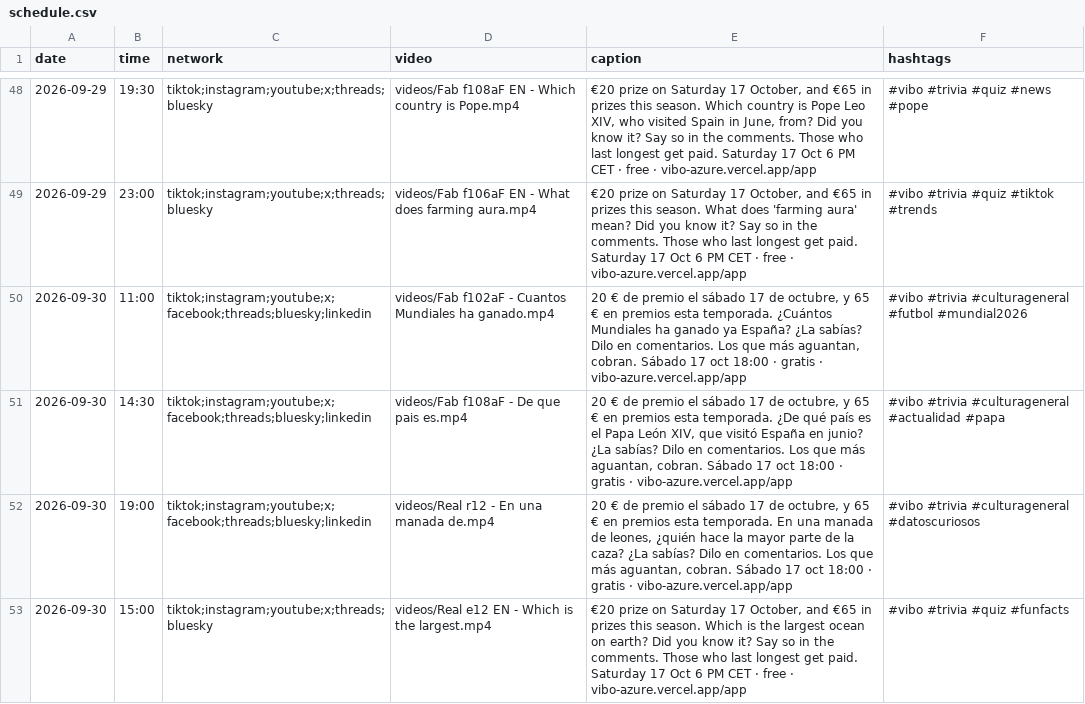
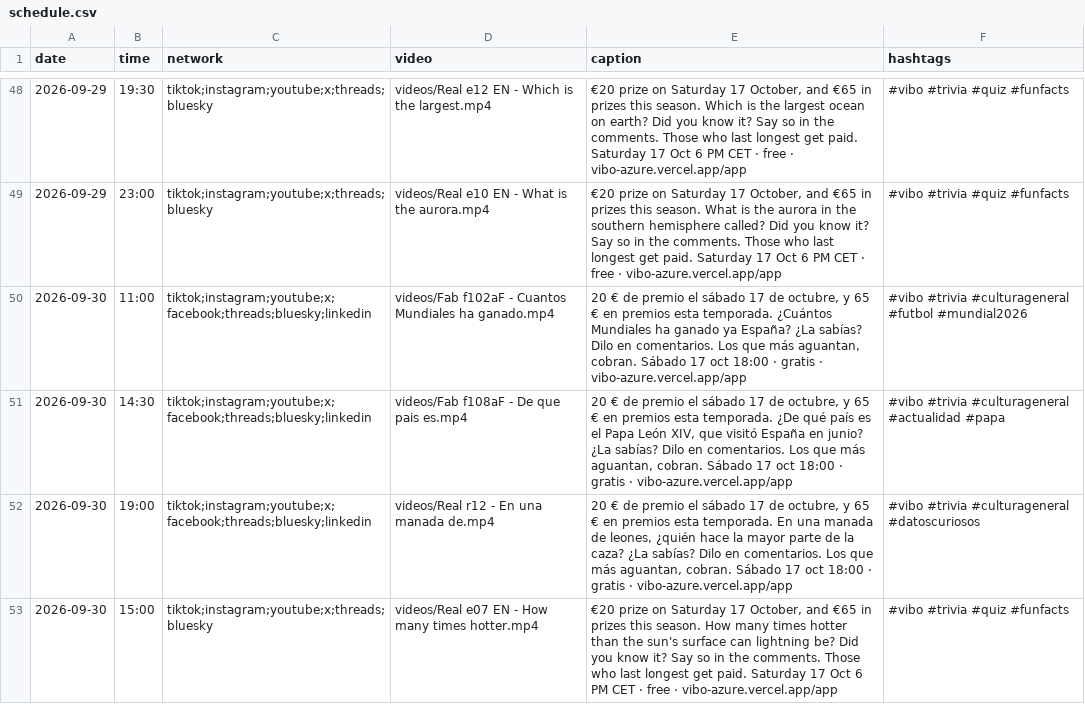
Before and after one commit to pepelu608-commits/vibo-redes, a CSV file: scripts/social/schedule.csv, drawn as a sheet; only a part is shown, gaps mark what is left out; the diff covers the shown part only.

```diff
--- a/scripts/social/schedule.csv
+++ b/scripts/social/schedule.csv
@@ -48,3 +48,3 @@ date,time,network,video,caption,hashtags
-2026-09-29,19:30,tiktok;instagram;youtube;x;threads;bluesky,videos/Fab f108aF EN - Which country is Pope.mp4,"€20 prize on Saturday 17 October, and €65 in prizes this season. Which country is Pope Leo XIV, who visited Spain in June, from? Did you know it? Say so in the comments. Those who last longest get paid. Saturday 17 Oct 6 PM CET · free · vibo-azure.vercel.app/app","#vibo #trivia #quiz #news #pope"
-2026-09-29,23:00,tiktok;instagram;youtube;x;threads;bluesky,videos/Fab f106aF EN - What does farming aura.mp4,"€20 prize on Saturday 17 October, and €65 in prizes this season. What does 'farming aura' mean? Did you know it? Say so in the comments. Those who last longest get paid. Saturday 17 Oct 6 PM CET · free · vibo-azure.vercel.app/app","#vibo #trivia #quiz #tiktok #trends"
+2026-09-29,19:30,tiktok;instagram;youtube;x;threads;bluesky,videos/Real e12 EN - Which is the largest.mp4,"€20 prize on Saturday 17 October, and €65 in prizes this season. Which is the largest ocean on earth? Did you know it? Say so in the comments. Those who last longest get paid. Saturday 17 Oct 6 PM CET · free · vibo-azure.vercel.app/app","#vibo #trivia #quiz #funfacts"
+2026-09-29,23:00,tiktok;instagram;youtube;x;threads;bluesky,videos/Real e10 EN - What is the aurora.mp4,"€20 prize on Saturday 17 October, and €65 in prizes this season. What is the aurora in the southern hemisphere called? Did you know it? Say so in the comments. Those who last longest get paid. Saturday 17 Oct 6 PM CET · free · vibo-azure.vercel.app/app","#vibo #trivia #quiz #funfacts"
 2026-09-30,11:00,tiktok;instagram;youtube;x;facebook;threads;bluesky;linkedin,videos/Fab f102aF - Cuantos Mundiales ha ganado.mp4,"20 € de premio el sábado 17 de octubre, y 65 € en premios esta temporada. ¿Cuántos Mundiales ha ganado ya España? ¿La sabías? Dilo en comentarios. Los que más aguantan, cobran. Sábado 17 oct 18:00 · gratis · vibo-azure.vercel.app/app","#vibo #trivia #culturageneral #futbol #mundial2026"
@@ -52,2 +52,2 @@ date,time,network,video,caption,hashtags
 2026-09-30,19:00,tiktok;instagram;youtube;x;facebook;threads;bluesky;linkedin,videos/Real r12 - En una manada de.mp4,"20 € de premio el sábado 17 de octubre, y 65 € en premios esta temporada. En una manada de leones, ¿quién hace la mayor parte de la caza? ¿La sabías? Dilo en comentarios. Los que más aguantan, cobran. Sábado 17 oct 18:00 · gratis · vibo-azure.vercel.app/app","#vibo #trivia #culturageneral #datoscuriosos"
-2026-09-30,15:00,tiktok;instagram;youtube;x;threads;bluesky,videos/Real e12 EN - Which is the largest.mp4,"€20 prize on Saturday 17 October, and €65 in prizes this season. Which is the largest ocean on earth? Did you know it? Say so in the comments. Those who last longest get paid. Saturday 17 Oct 6 PM CET · free · vibo-azure.vercel.app/app","#vibo #trivia #quiz #funfacts"
+2026-09-30,15:00,tiktok;instagram;youtube;x;threads;bluesky,videos/Real e07 EN - How many times hotter.mp4,"€20 prize on Saturday 17 October, and €65 in prizes this season. How many times hotter than the sun's surface can lightning be? Did you know it? Say so in the comments. Those who last longest get paid. Saturday 17 Oct 6 PM CET · free · vibo-azure.vercel.app/app","#vibo #trivia #quiz #funfacts"
```
Also changed, not shown: 189 edited cells elsewhere in this file, 1 other file.
